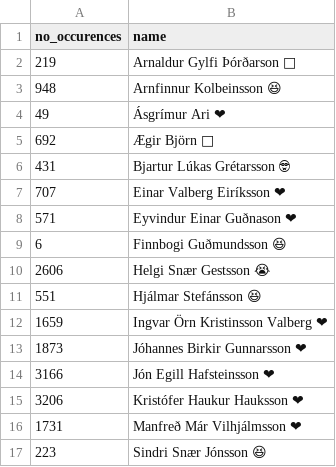
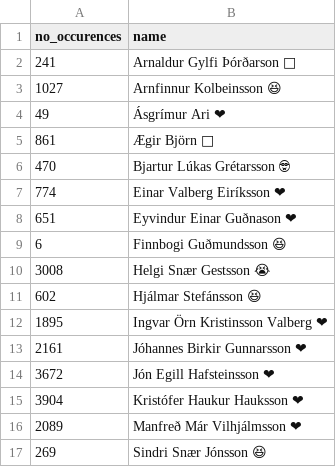
Before and after one commit to Bjarturl/Poggers-2021, a CSV file: backend/data/2021/reactions_per_einstaklingur.csv, drawn as a sheet.

```diff
--- a/backend/data/2021/reactions_per_einstaklingur.csv
+++ b/backend/data/2021/reactions_per_einstaklingur.csv
@@ -1,17 +1,17 @@
 no_occurences,name
-219,Arnaldur Gylfi Þórðarson 🚧
-948,Arnfinnur Kolbeinsson 😆
+241,Arnaldur Gylfi Þórðarson 🚧
+1027,Arnfinnur Kolbeinsson 😆
 49,Ásgrímur Ari ❤
-692,Ægir Björn 👑
-431,Bjartur Lúkas Grétarsson 🤓
-707,Einar Valberg Eiríksson ❤
-571,Eyvindur Einar Guðnason ❤
+861,Ægir Björn 👑
+470,Bjartur Lúkas Grétarsson 🤓
+774,Einar Valberg Eiríksson ❤
+651,Eyvindur Einar Guðnason ❤
 6,Finnbogi Guðmundsson 😆
-2606,Helgi Snær Gestsson 😭
-551,Hjálmar Stefánsson 😆
-1659,Ingvar Örn Kristinsson Valberg ❤
-1873,Jóhannes Birkir Gunnarsson ❤
-3166,Jón Egill Hafsteinsson ❤
-3206,Kristófer Haukur Hauksson ❤
-1731,Manfreð Már Vilhjálmsson ❤
-223,Sindri Snær Jónsson 😆
+3008,Helgi Snær Gestsson 😭
+602,Hjálmar Stefánsson 😆
+1895,Ingvar Örn Kristinsson Valberg ❤
+2161,Jóhannes Birkir Gunnarsson ❤
+3672,Jón Egill Hafsteinsson ❤
+3904,Kristófer Haukur Hauksson ❤
+2089,Manfreð Már Vilhjálmsson ❤
+269,Sindri Snær Jónsson 😆
```
Also changed, not shown: backend/data/Frá byrjun/battle_stats.csv, backend/data/Frá byrjun/fjöldi_skilaboða_eftir_degi.csv, 8 other files.
